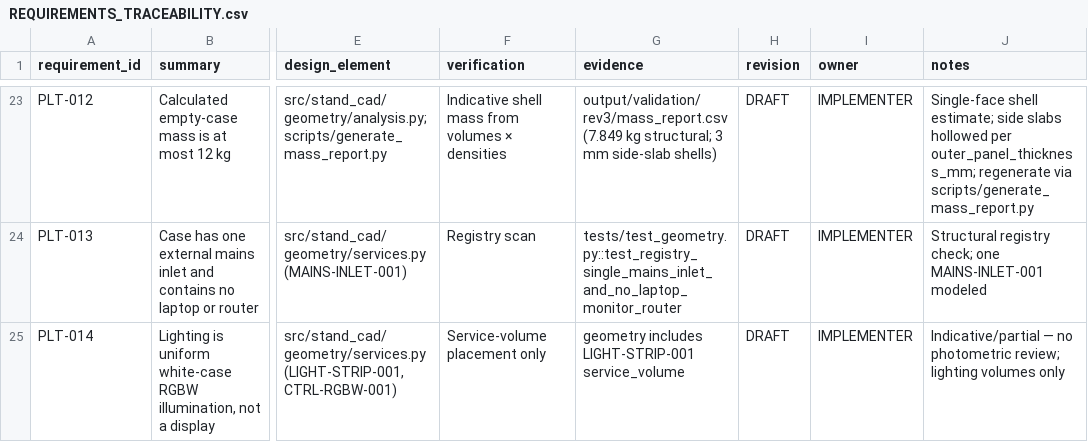
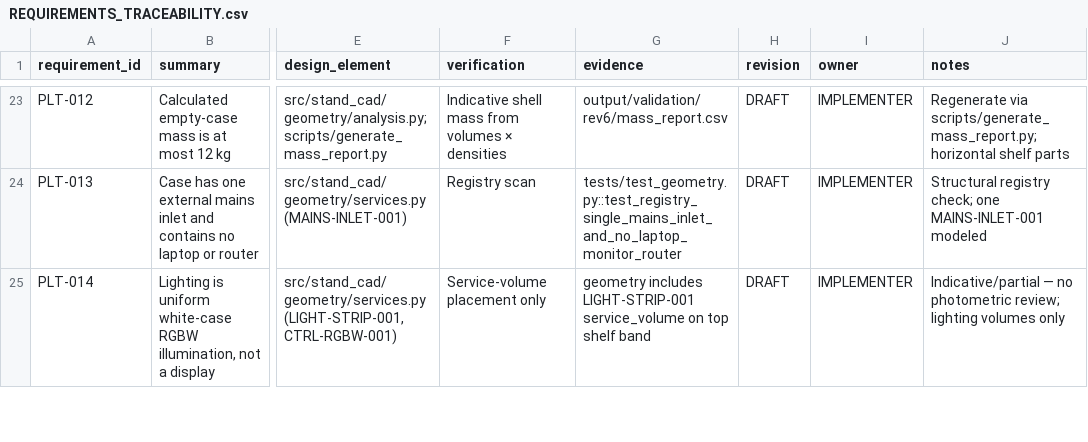
Before and after one commit to MihaRooll/stand-cad-ai-starter, a CSV file: state/REQUIREMENTS_TRACEABILITY.csv, drawn as a sheet; only a part is shown, gaps mark what is left out; the diff covers the shown part only; the diff names each change by its address in the sheet, - before the commit and + after, or states it on an @@ line.

```diff
--- a/state/REQUIREMENTS_TRACEABILITY.csv
+++ b/state/REQUIREMENTS_TRACEABILITY.csv
-G23 (evidence): output/validation/rev3/mass_report.csv (7.849 kg structural; 3 mm side-slab shells)
+G23 (evidence): output/validation/rev6/mass_report.csv
-J23 (notes): Single-face shell estimate; side slabs hollowed per outer_panel_thickness_mm; regenerate via scripts/generate_mass_report.py
+J23 (notes): Regenerate via scripts/generate_mass_report.py; horizontal shelf parts
-G25 (evidence): …LIGHT-STRIP-001 service_volume
+G25 (evidence): …LIGHT-STRIP-001 service_volume on top shelf band
```
Also changed, not shown: 3 added rows, 1 removed row and 42 edited cells elsewhere in this file, 7 other files.
